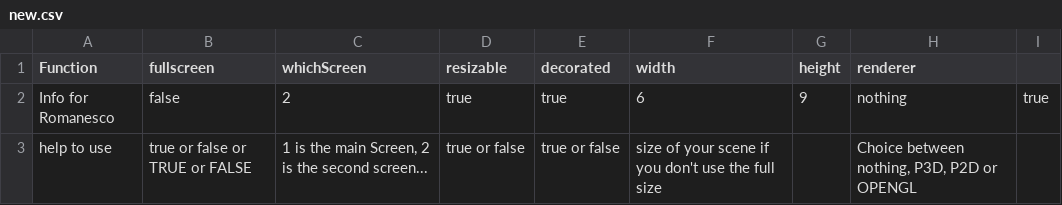
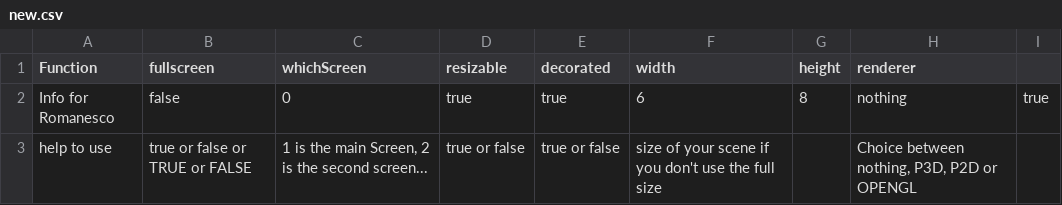
Before and after one commit to knupel/ROMANESCO-Processing, a CSV file: Romanesco_25/data/new.csv, drawn as a sheet.

```diff
--- a/Romanesco_25/data/new.csv
+++ b/Romanesco_25/data/new.csv
@@ -1,3 +1,3 @@
 Function,fullscreen,whichScreen,resizable,decorated,width,height,renderer,
-"Info for Romanesco ",false,2,true,true,6,9,nothing,true
+"Info for Romanesco ",false,0,true,true,6,8,nothing,true
 help to use,true or false or TRUE or FALSE,"1 is the main Screen, 2 is the second screen...",true or false,true or false,size of your scene if you don't use the full size,,"Choice between nothing, P3D, P2D or OPENGL",
```
Also changed, not shown: 38 other files.
